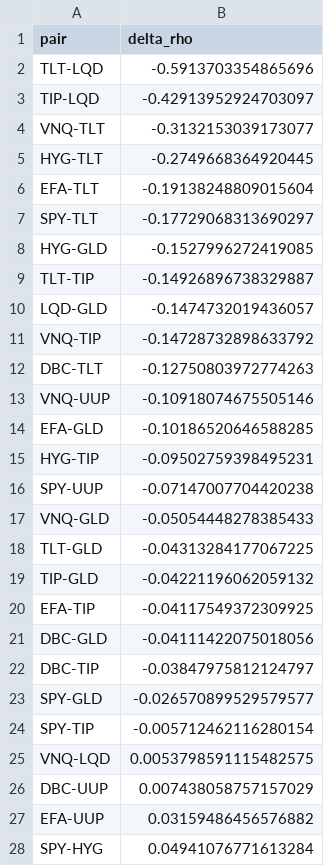
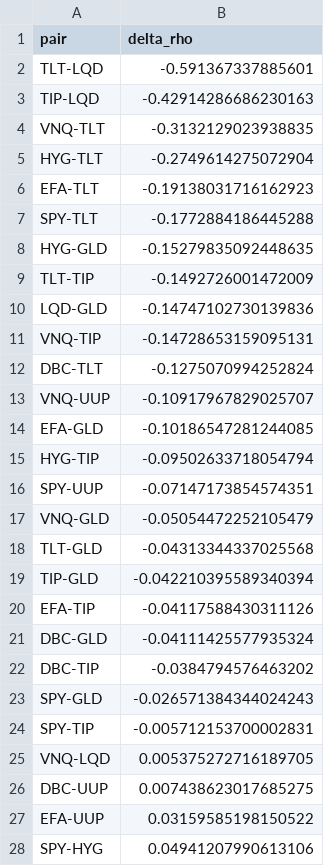
Before and after one commit to xuhang818-cmd/stressed-correlation-liquidity, a CSV file: outputs/delta_rho.csv, drawn as a sheet; only a part is shown; the diff covers the shown part only.

```diff
--- a/outputs/delta_rho.csv
+++ b/outputs/delta_rho.csv
@@ -1,28 +1,28 @@
 pair,delta_rho
-TLT-LQD,-0.5913703354865696
-TIP-LQD,-0.42913952924703097
-VNQ-TLT,-0.3132153039173077
-HYG-TLT,-0.2749668364920445
-EFA-TLT,-0.19138248809015604
-SPY-TLT,-0.17729068313690297
-HYG-GLD,-0.1527996272419085
-TLT-TIP,-0.14926896738329887
-LQD-GLD,-0.1474732019436057
-VNQ-TIP,-0.14728732898633792
-DBC-TLT,-0.12750803972774263
-VNQ-UUP,-0.10918074675505146
-EFA-GLD,-0.10186520646588285
-HYG-TIP,-0.09502759398495231
-SPY-UUP,-0.07147007704420238
-VNQ-GLD,-0.05054448278385433
-TLT-GLD,-0.04313284177067225
-TIP-GLD,-0.04221196062059132
-EFA-TIP,-0.04117549372309925
-DBC-GLD,-0.04111422075018056
-DBC-TIP,-0.03847975812124797
-SPY-GLD,-0.026570899529579577
-SPY-TIP,-0.005712462116280154
-VNQ-LQD,0.0053798591115482575
-DBC-UUP,0.007438058757157029
-EFA-UUP,0.03159486456576882
-SPY-HYG,0.04941076771613284
+TLT-LQD,-0.591367337885601
+TIP-LQD,-0.42914286686230163
+VNQ-TLT,-0.3132129023938835
+HYG-TLT,-0.2749614275072904
+EFA-TLT,-0.19138031716162923
+SPY-TLT,-0.1772884186445288
+HYG-GLD,-0.15279835092448635
+TLT-TIP,-0.1492726001472009
+LQD-GLD,-0.14747102730139836
+VNQ-TIP,-0.14728653159095131
+DBC-TLT,-0.1275070994252824
+VNQ-UUP,-0.10917967829025707
+EFA-GLD,-0.10186547281244085
+HYG-TIP,-0.09502633718054794
+SPY-UUP,-0.07147173854574351
+VNQ-GLD,-0.05054472252105479
+TLT-GLD,-0.04313344337025568
+TIP-GLD,-0.042210395589340394
+EFA-TIP,-0.04117588430311126
+DBC-GLD,-0.04111425577935324
+DBC-TIP,-0.0384794576463202
+SPY-GLD,-0.026571384344024243
+SPY-TIP,-0.005712153700002831
+VNQ-LQD,0.005375272716189705
+DBC-UUP,0.007438623017685275
+EFA-UUP,0.03159585198150522
+SPY-HYG,0.04941207990613106
```
Also changed, not shown: 18 edited cells elsewhere in this file, outputs/corr_normal.csv, outputs/corr_stress.csv, 11 other files.
